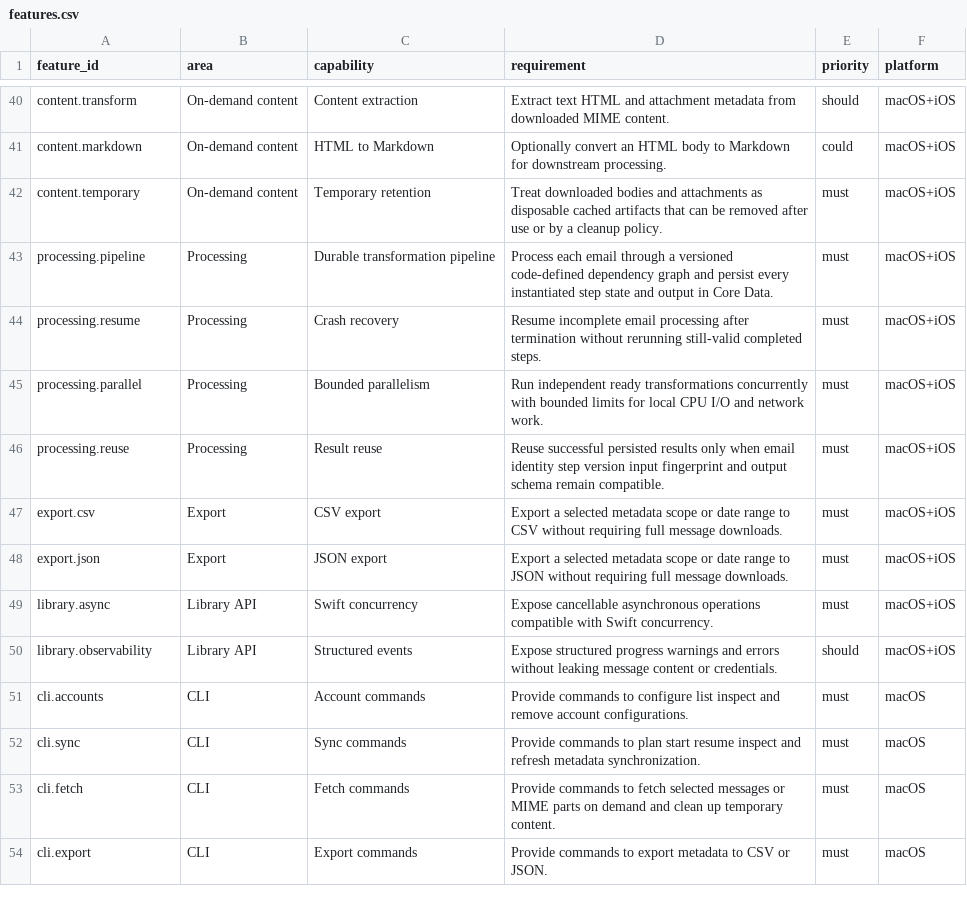
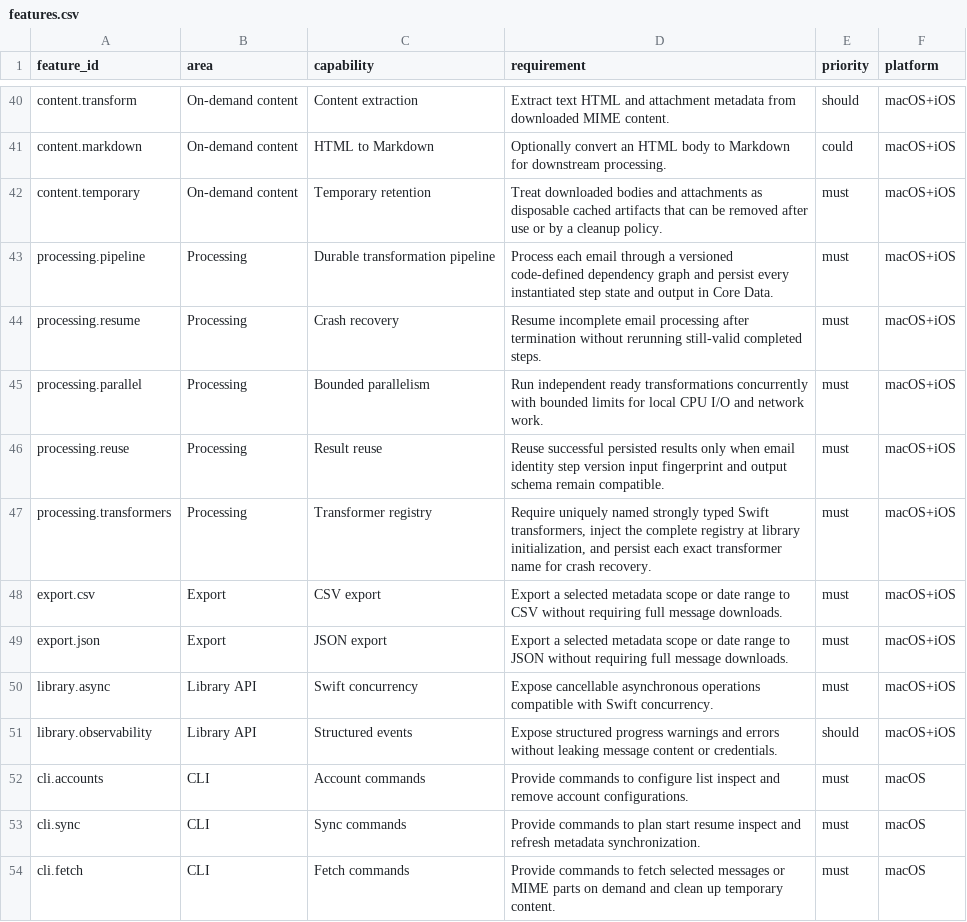
Before and after one commit to flarebyte/SeleneTide, a CSV file: doc/design-meta/examples/features.csv, drawn as a sheet; only a part is shown, gaps mark what is left out; the shorter side is filled out with more unchanged rows; the diff names each change by its address in the sheet, - before the commit and + after, or states it on an @@ line.

```diff
--- a/doc/design-meta/examples/features.csv
+++ b/doc/design-meta/examples/features.csv
+row 47: processing.transformers | Processing | Transformer registry | Require uniquely named strongly typed Swift transformers, inject the complete registry at library initialization, and persist each exact transformer name for crash recovery. | must | macOS+iOS
```
Also changed, not shown: doc/design-meta/examples/coredata_email_pipeline_fields.csv, doc/design-meta/examples/email_processing_pipeline_rules.csv, 2 other files.
